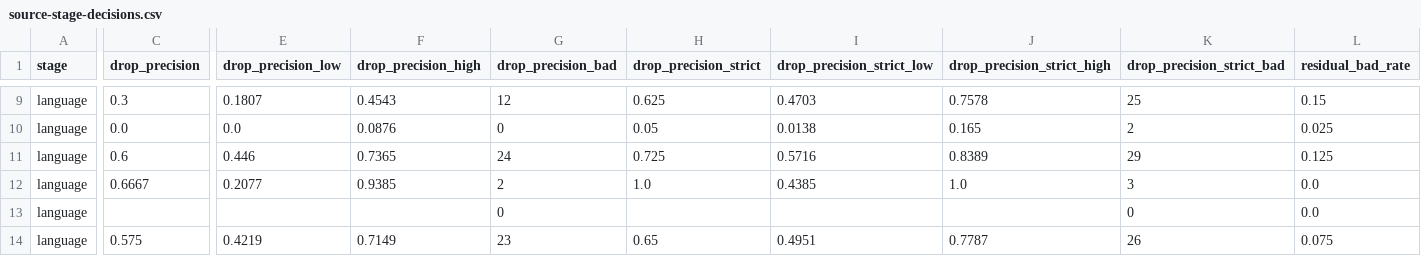
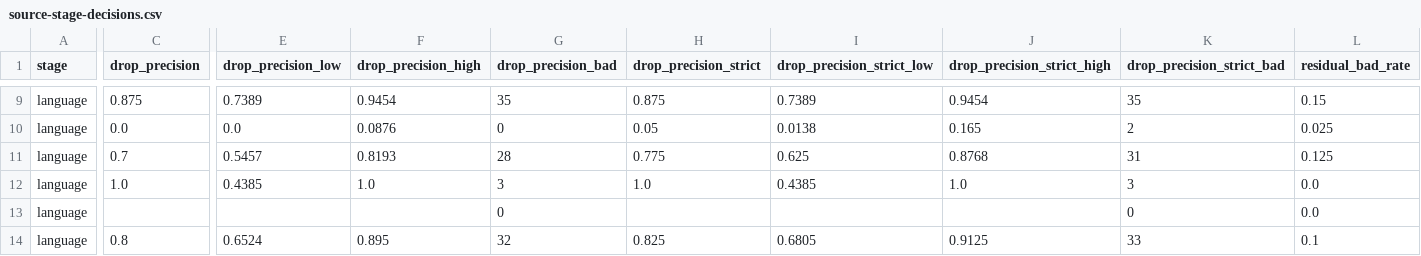
Before and after one commit to eriknovak/SLM4IE, a CSV file: experiments/data/curation-quality-slovenian/tables/source-stage-decisions.csv, drawn as a sheet; only a part is shown, gaps mark what is left out; the diff covers the shown part only; the diff names each change by its address in the sheet, - before the commit and + after, or states it on an @@ line.

Commit message:
feat(exp): score the language filter on its own target and tabulate the judge runs
The bad-text bar looked only at coherence, text shape and spam, so the
language filter's correct drops of fluent English counted as mistakes.
At that filter, text the judge does not call Slovene now also counts as
bad, which moves its drop precision from 33% to 44% and changes no
hypothesis clause.

agreement_rows makes step 7 reproducible and exposes a gap: the kappa
gate was met by the calibration run of the judge (0.66 against the
person's 116 labels), while every stage metric uses the full-sample run,
which reaches 0.43 on the same labels. The two runs agree with each other
at 0.73. calibration-agreement.csv carries all three.

The corpus profile and the per-source counts after exact dedup came from
scratch scripts; the describe subcommand (profile.describe_corpus)
reproduces both files byte for byte. Four dataset-*-statistics tables
describe the corpus, the judged sample, the pairwise drawing and the hand
labels for the record's Datasets section.

```diff
--- a/experiments/data/curation-quality-slovenian/tables/source-stage-decisions.csv
+++ b/experiments/data/curation-quality-slovenian/tables/source-stage-decisions.csv
-C9 (drop_precision): 0.3
+C9 (drop_precision): 0.875
-E9 (drop_precision_low): 0.1807
+E9 (drop_precision_low): 0.7389
-F9 (drop_precision_high): 0.4543
+F9 (drop_precision_high): 0.9454
-G9 (drop_precision_bad): 12
+G9 (drop_precision_bad): 35
-H9 (drop_precision_strict): 0.625
+H9 (drop_precision_strict): 0.875
-I9 (drop_precision_strict_low): 0.4703
+I9 (drop_precision_strict_low): 0.7389
-J9 (drop_precision_strict_high): 0.7578
+J9 (drop_precision_strict_high): 0.9454
-K9 (drop_precision_strict_bad): 25
+K9 (drop_precision_strict_bad): 35
-C11 (drop_precision): 0.6
+C11 (drop_precision): 0.7
-E11 (drop_precision_low): 0.446
+E11 (drop_precision_low): 0.5457
-F11 (drop_precision_high): 0.7365
+F11 (drop_precision_high): 0.8193
-G11 (drop_precision_bad): 24
+G11 (drop_precision_bad): 28
-H11 (drop_precision_strict): 0.725
+H11 (drop_precision_strict): 0.775
-I11 (drop_precision_strict_low): 0.5716
+I11 (drop_precision_strict_low): 0.625
-J11 (drop_precision_strict_high): 0.8389
+J11 (drop_precision_strict_high): 0.8768
-K11 (drop_precision_strict_bad): 29
+K11 (drop_precision_strict_bad): 31
-C12 (drop_precision): 0.6667
+C12 (drop_precision): 1.0
-E12 (drop_precision_low): 0.2077
+E12 (drop_precision_low): 0.4385
-F12 (drop_precision_high): 0.9385
+F12 (drop_precision_high): 1.0
-G12 (drop_precision_bad): 2
+G12 (drop_precision_bad): 3
-C14 (drop_precision): 0.575
+C14 (drop_precision): 0.8
-E14 (drop_precision_low): 0.4219
+E14 (drop_precision_low): 0.6524
-F14 (drop_precision_high): 0.7149
+F14 (drop_precision_high): 0.895
-G14 (drop_precision_bad): 23
+G14 (drop_precision_bad): 32
-H14 (drop_precision_strict): 0.65
+H14 (drop_precision_strict): 0.825
-I14 (drop_precision_strict_low): 0.4951
+I14 (drop_precision_strict_low): 0.6805
-J14 (drop_precision_strict_high): 0.7787
+J14 (drop_precision_strict_high): 0.9125
-K14 (drop_precision_strict_bad): 26
+K14 (drop_precision_strict_bad): 33
-L14 (residual_bad_rate): 0.075
+L14 (residual_bad_rate): 0.1
```
Also changed, not shown: 51 edited cells elsewhere in this file, experiments/data/curation-quality-slovenian/tables/stage-decisions.csv, 12 other files.
